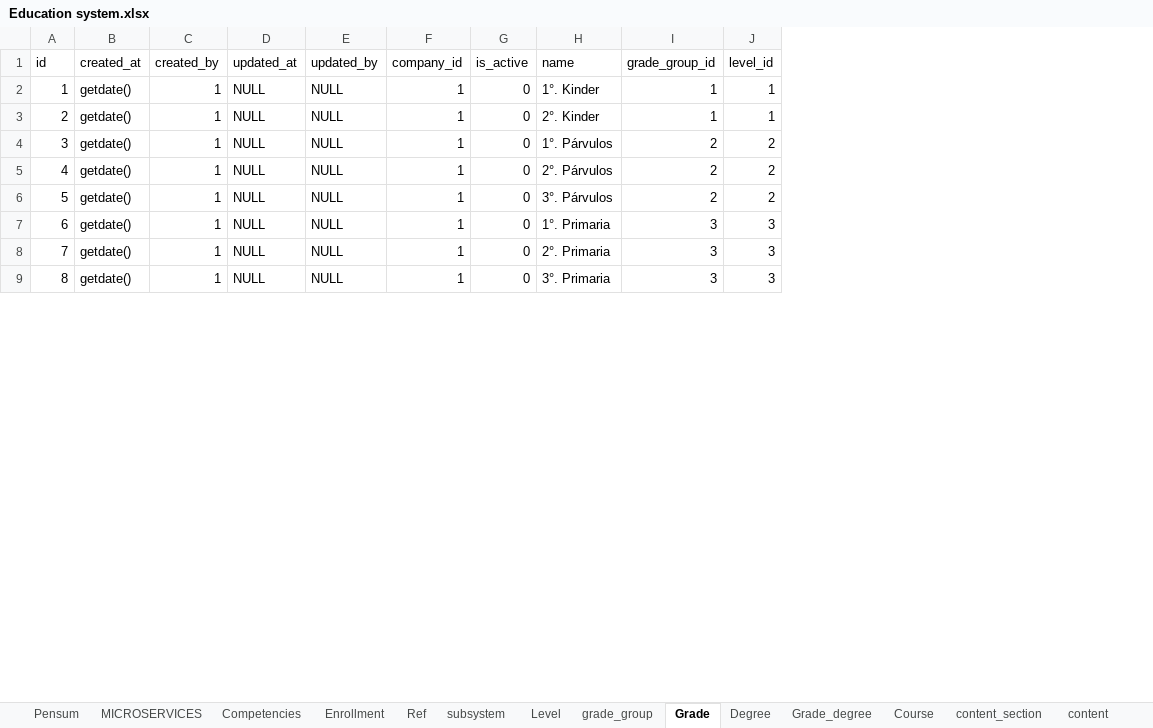
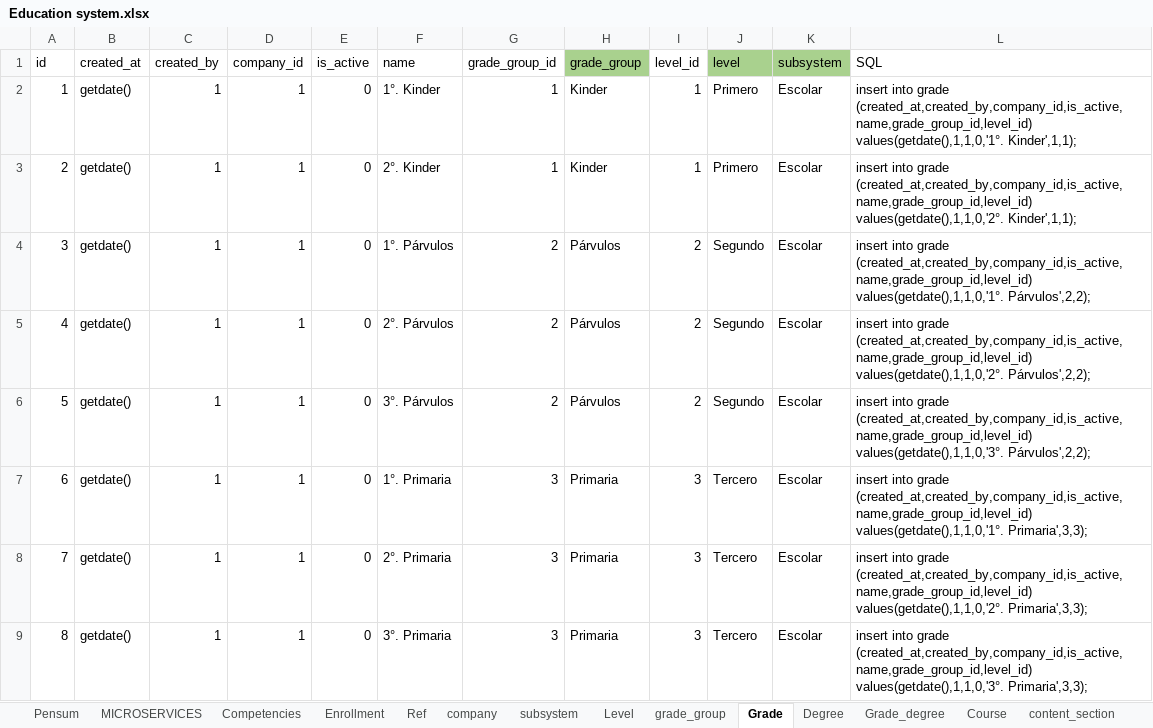
Before and after one commit to jorge190588/basedatosII, an Excel workbook: docker/files/RandomStudent/Education system.xlsx, sheet Grade, drawn as a sheet; only a part is shown; values as stored, in another font and other column widths than the file's, no borders; removed rows and columns are numbered as before the commit, all else as after; the diff names each change by its address in the sheet, - before the commit and + after, or states it on an @@ line.

```diff
--- a/docker/files/RandomStudent/Education system.xlsx (sheet Grade)
+++ b/docker/files/RandomStudent/Education system.xlsx (sheet Grade)
+sheet tab: company
-column D (updated_at), rows 2-9: all NULL
-column E (updated_by), rows 2-9: all NULL
+column H (grade_group), rows 2-9: Kinder | Kinder | Párvulos | Párvulos | Párvulos | Primaria | Primaria | Primaria
+column J (level), rows 2-9: Primero | Primero | Segundo | Segundo | Segundo | Tercero | Tercero | Tercero
+column K (subsystem), rows 2-9: all Escolar
+column L (SQL), rows 2-9: insert into grade (created_at,created_by,company_id,is_active,name,grade_group_id,level_id) values(getdate(),1,1,0,'1°. Kinder',1,1); | insert into grade (created_at,created_by,company_id,is_active,name,grade_group_id,level_id) values(getdate(),1,1,0,'2°. Kinder',1,1); | insert into grade (created_at,created_by,company_id,is_active,name,grade_group_id,level_id) values(getdate(),1,1,0,'1°. Párvulos',2,2); | insert into grade (created_at,created_by,company_id,is_active,name,grade_group_id,level_id) values(getdate(),1,1,0,'2°. Párvulos',2,2); | insert into grade (created_at,created_by,company_id,is_active,name,grade_group_id,level_id) values(getdate(),1,1,0,'3°. Párvulos',2,2); | insert into grade (created_at,created_by,company_id,is_active,name,grade_group_id,level_id) values(getdate(),1,1,0,'1°. Primaria',3,3); | insert into grade (created_at,created_by,company_id,is_active,name,grade_group_id,level_id) values(getdate(),1,1,0,'2°. Primaria',3,3); | insert into grade (created_at,created_by,company_id,is_active,name,grade_group_id,level_id) values(getdate(),1,1,0,'3°. Primaria',3,3);
```
Also changed, not shown: sheet question, sheet Grade_degree, sheet content_section, sheet content, sheet Course, sheet Level, 3 more sheets, other sheet tabs, formulas that keep their value, 4 other files.
